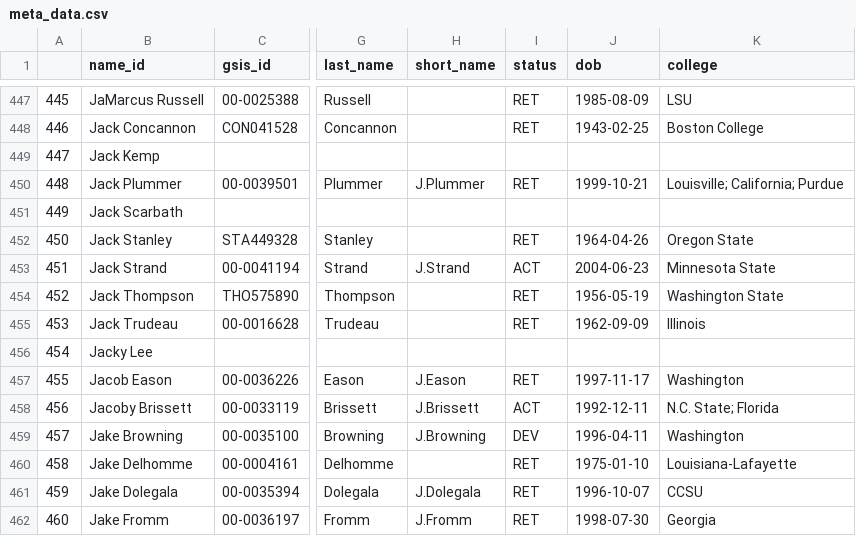
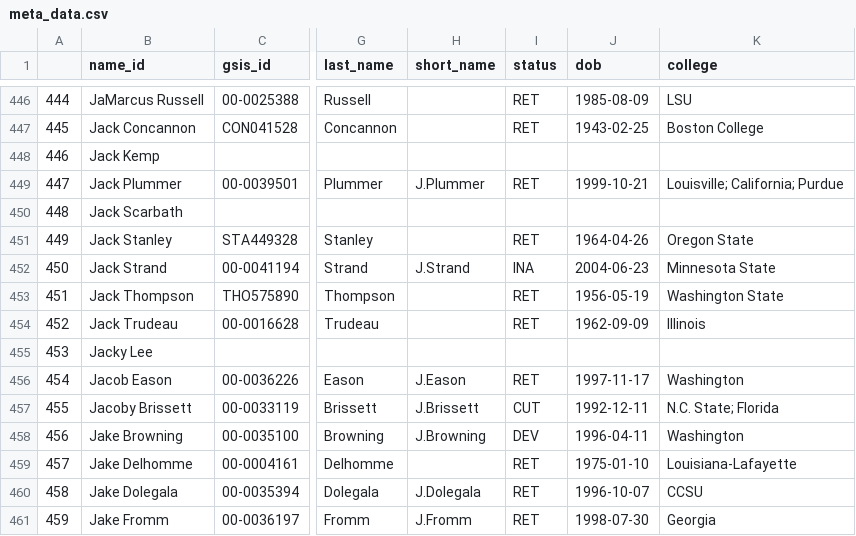
Before and after one commit to mitch-avis/nfeloqb, a CSV file: Other Data/meta_data.csv, drawn as a sheet; only a part is shown, gaps mark what is left out; addresses are those after the commit; the diff covers the shown part only; the diff names each change by its address in the sheet, - before the commit and + after, or states it on an @@ line.

```diff
--- a/Other Data/meta_data.csv
+++ b/Other Data/meta_data.csv
@@ column A renumbered from row 43 down @@
-I452 (status): ACT
+I452 (status): INA
-I457 (status): ACT
+I457 (status): CUT
```
Also changed, not shown: 1 removed row and 47 edited cells elsewhere in this file, Other Data/defensive_adjustments.csv, 3 other files.
